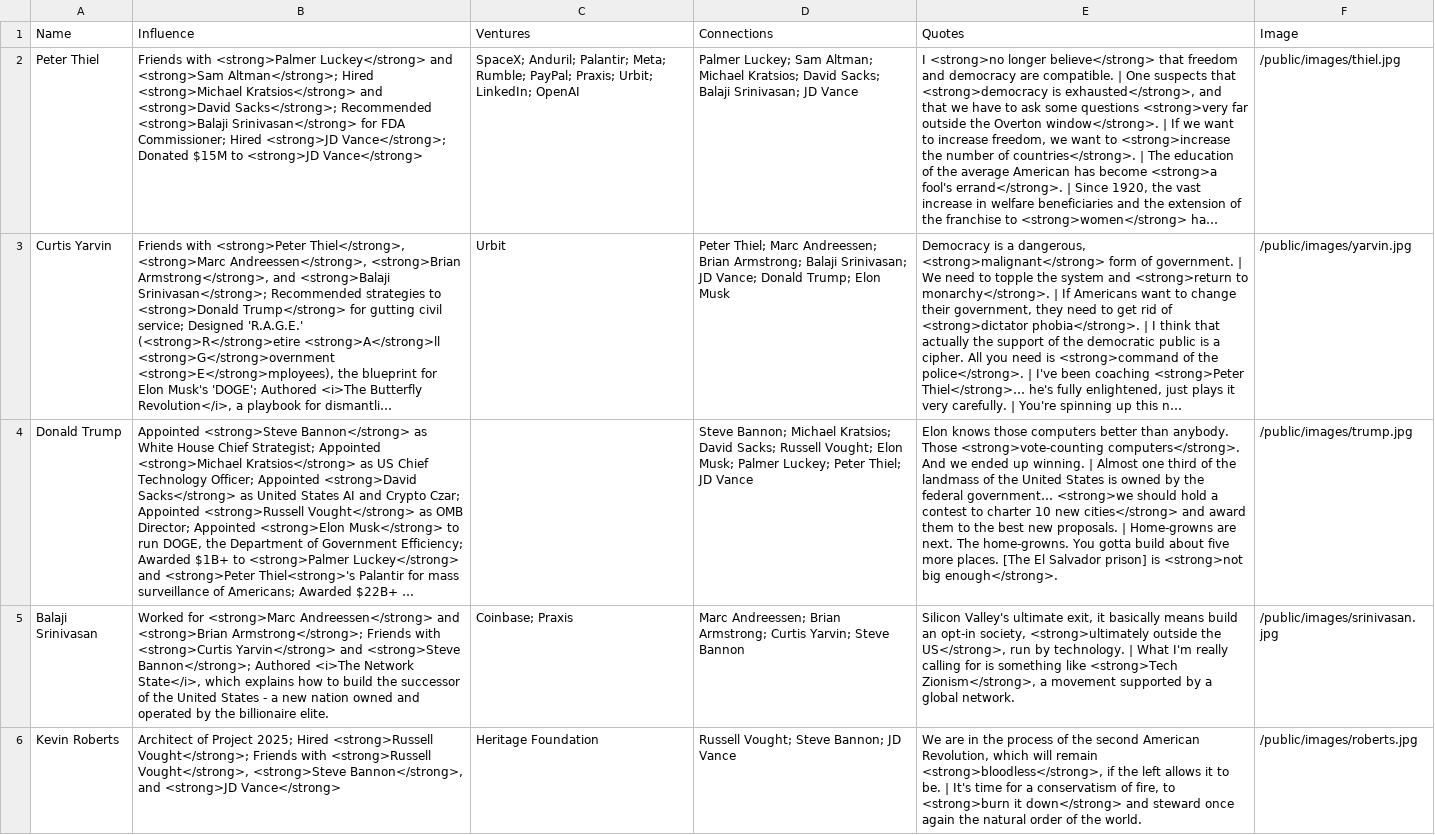
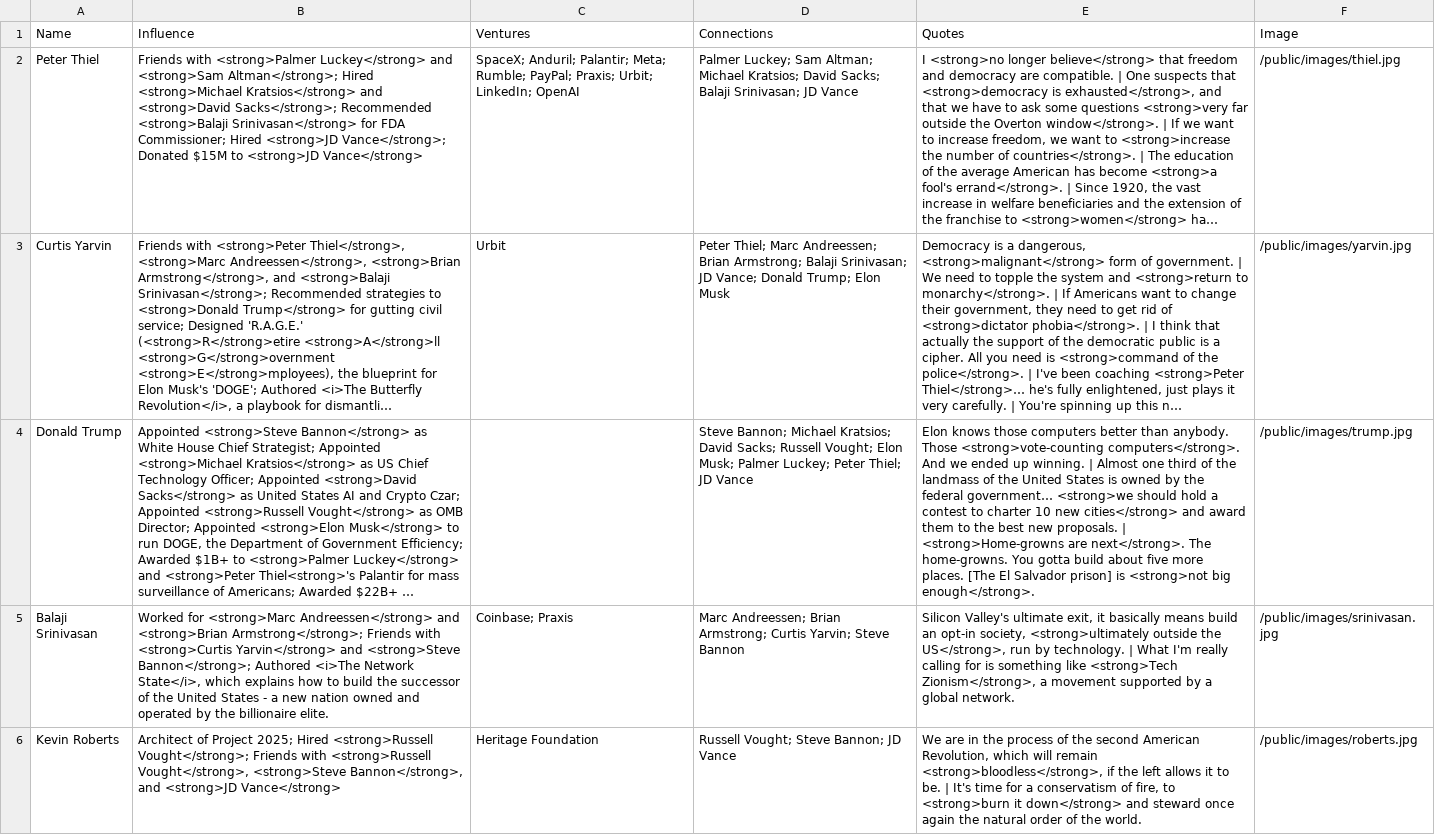
Before and after one commit to mkrul/the-billionaire-conspiracy, a CSV file: network_graph_relationships.csv, drawn as a sheet; only a part is shown; long unchanged cells end in …; the diff names each change by its address in the sheet, - before the commit and + after, or states it on an @@ line.

```diff
--- a/network_graph_relationships.csv
+++ b/network_graph_relationships.csv
-E4 (Quotes): …proposals. | Home-growns are next. The home-growns.…
+E4 (Quotes): …proposals. | <strong>Home-growns are next</strong>. The home-growns.…
```
Also changed, not shown: public/network_graph_relationships.csv, 1 other file.
